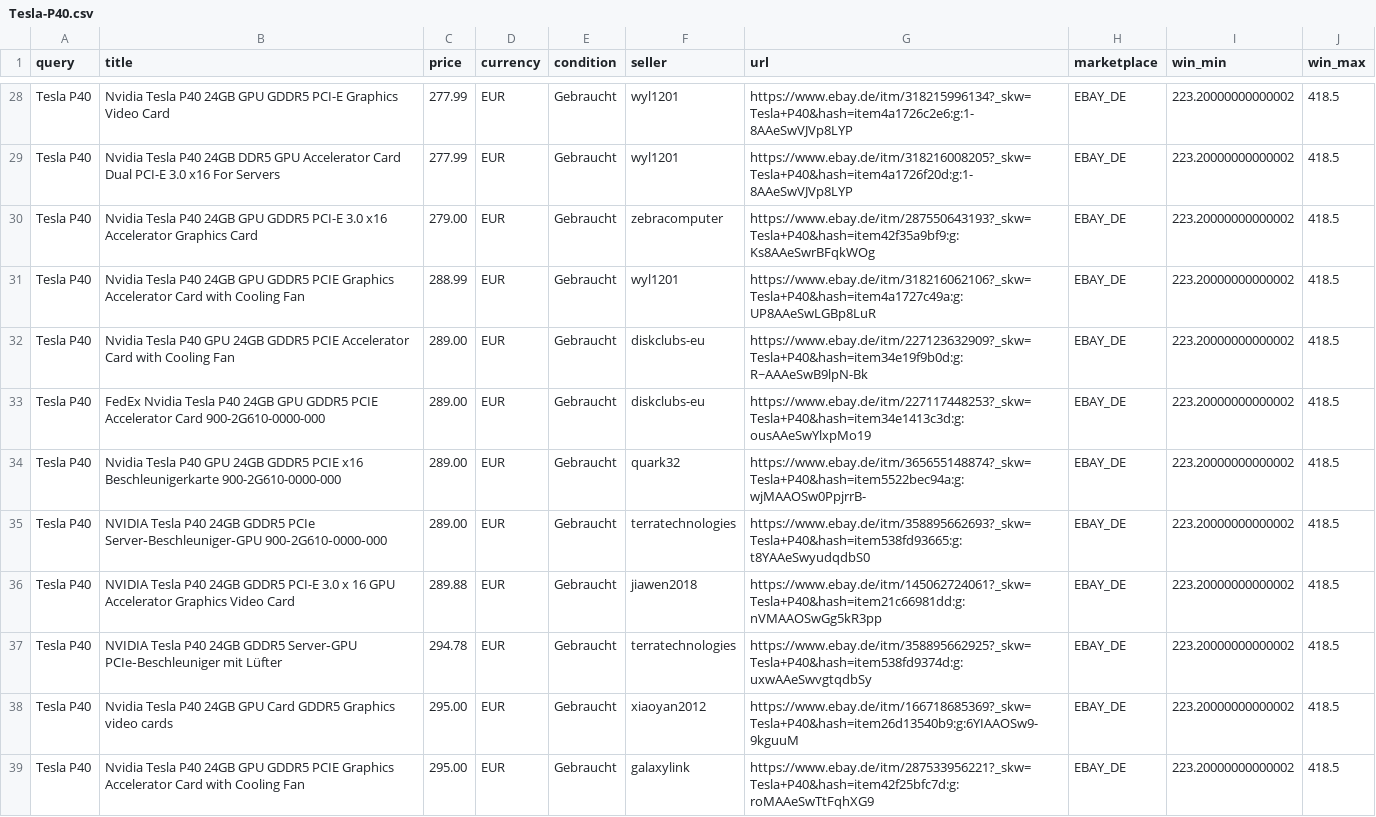
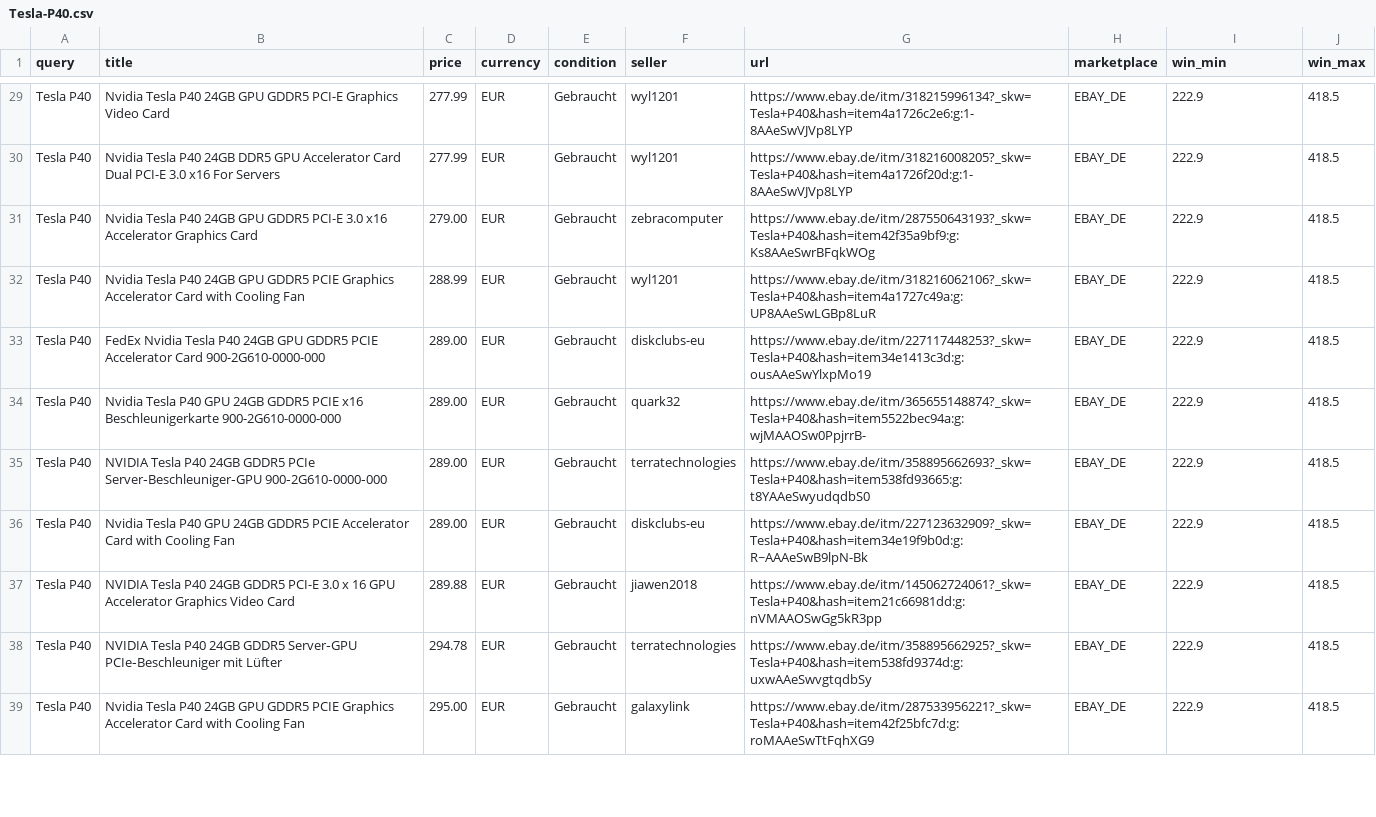
Before and after one commit to aicologne/aic-hardware-deals, a CSV file: site/data/deals/Tesla-P40.csv, drawn as a sheet; only a part is shown, gaps mark what is left out; removed rows and columns are numbered as before the commit, all else as after; the diff covers the shown part only; the diff names each change by its address in the sheet, - before the commit and + after, or states it on an @@ line.

```diff
--- a/site/data/deals/Tesla-P40.csv
+++ b/site/data/deals/Tesla-P40.csv
-I29:I32 (win_min): 223.20000000000002
+I29:I32 (win_min): 222.9
-row 32: Tesla P40 | Nvidia Tesla P40 GPU 24GB GDDR5 PCIE Accelerator Card with Cooling Fan | 289.00 | EUR | Gebraucht | diskclubs-eu | https://www.ebay.de/itm/227123632909?_skw=Tesla+P40&hash=item34e19f9b0d:g:R~AAAeSwB9lpN-Bk | EBAY_DE | 223.20000000000002 | 418.5
-I33:I35 (win_min): 223.20000000000002
+I33:I35 (win_min): 222.9
+row 36: Tesla P40 | Nvidia Tesla P40 GPU 24GB GDDR5 PCIE Accelerator Card with Cooling Fan | 289.00 | EUR | Gebraucht | diskclubs-eu | https://www.ebay.de/itm/227123632909?_skw=Tesla+P40&hash=item34e19f9b0d:g:R~AAAeSwB9lpN-Bk | EBAY_DE | 222.9 | 418.5
-I37:I38 (win_min): 223.20000000000002
+I37:I38 (win_min): 222.9
-row 38: Tesla P40 | Nvidia Tesla P40 24GB GPU Card GDDR5 Graphics video cards | 295.00 | EUR | Gebraucht | xiaoyan2012 | https://www.ebay.de/itm/166718685369?_skw=Tesla+P40&hash=item26d13540b9:g:6YIAAOSw9-9kguuM | EBAY_DE | 223.20000000000002 | 418.5
-I39 (win_min): 223.20000000000002
+I39 (win_min): 222.9
```
Also changed, not shown: 4 added rows, 3 removed rows and 35 edited cells elsewhere in this file, ebay_deals.csv, site/data/deals/RTX-5060.csv, 40 other files.
